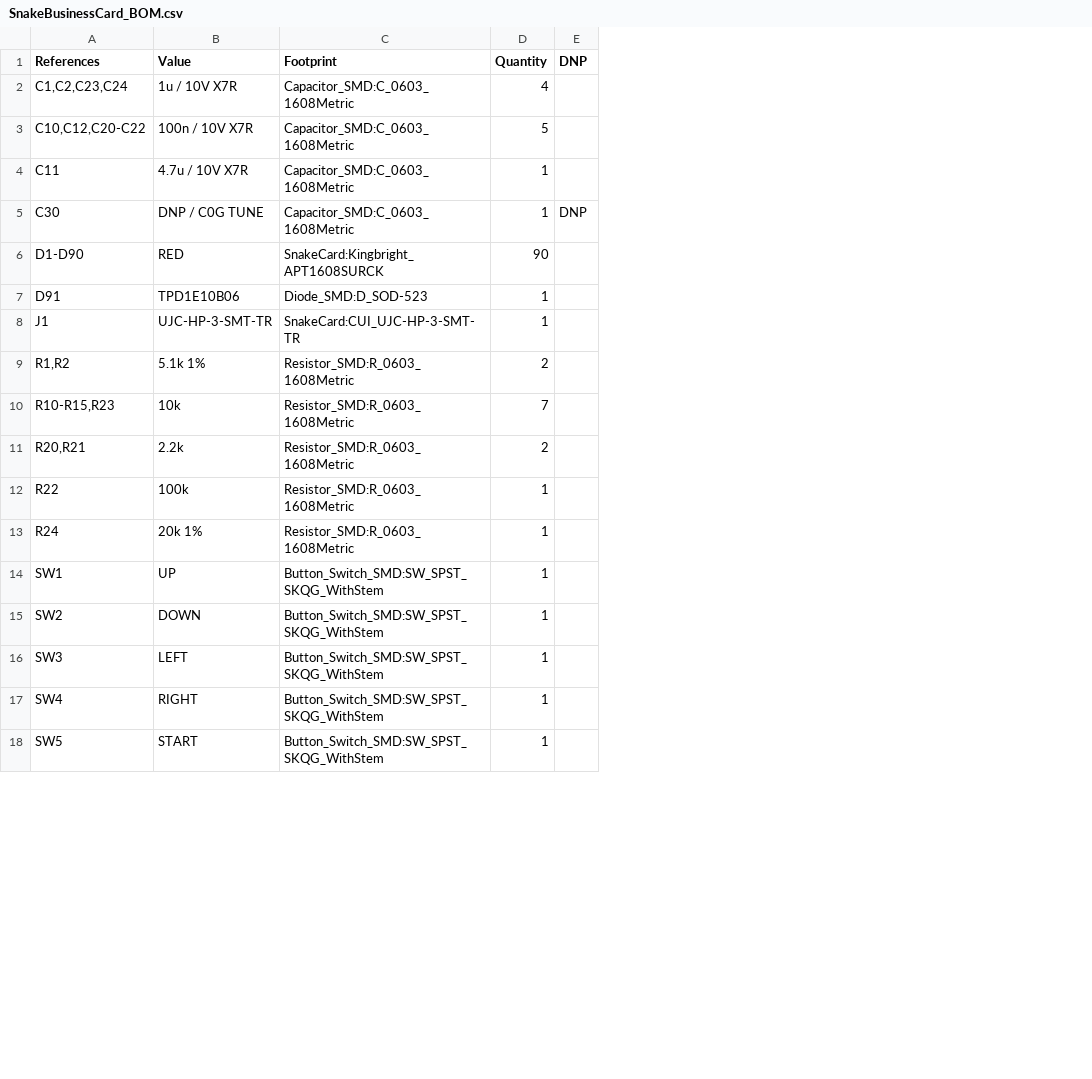
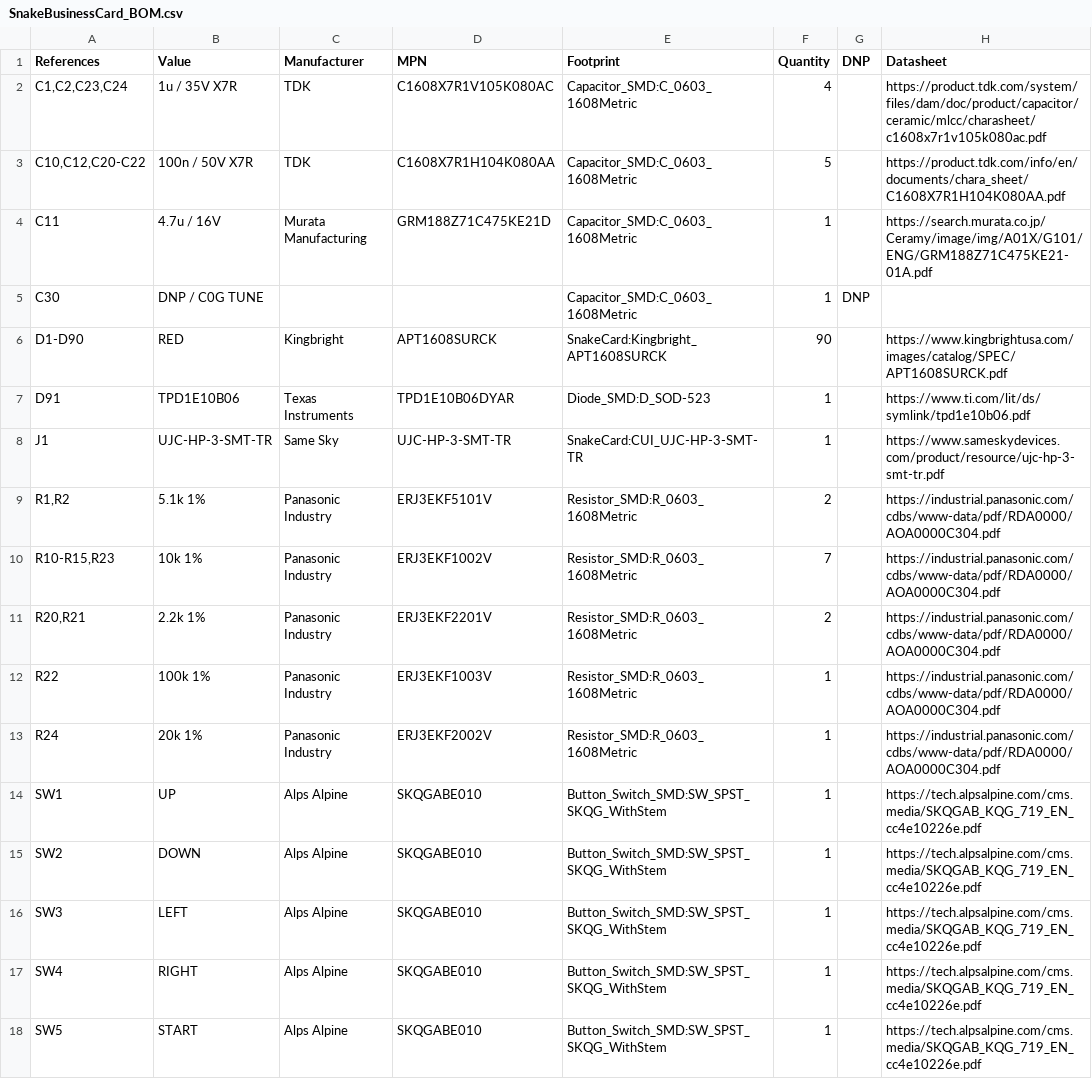
Before and after one commit to alex1324575/snake-pcb-business-card, a CSV file: exports/SnakeBusinessCard_BOM.csv, drawn as a sheet; only a part is shown; the diff names each change by its address in the sheet, - before the commit and + after, or states it on an @@ line.

Commit message:
Complete procurement BOM and document component review gates

```diff
--- a/exports/SnakeBusinessCard_BOM.csv
+++ b/exports/SnakeBusinessCard_BOM.csv
+column C (Manufacturer), rows 2-18: TDK | TDK | Murata Manufacturing |  | Kingbright | Texas Instruments | Same Sky | Panasonic Industry | Panasonic Industry | Panasonic Industry | Panasonic Industry | Panasonic Industry | Alps Alpine | Alps Alpine | Alps Alpine | Alps Alpine | Alps Alpine
+column D (MPN), rows 2-18: C1608X7R1V105K080AC | C1608X7R1H104K080AA | GRM188Z71C475KE21D |  | APT1608SURCK | TPD1E10B06DYAR | UJC-HP-3-SMT-TR | ERJ3EKF5101V | ERJ3EKF1002V | ERJ3EKF2201V | ERJ3EKF1003V | ERJ3EKF2002V | SKQGABE010 | SKQGABE010 | SKQGABE010 | SKQGABE010 | SKQGABE010
+column H (Datasheet), rows 2-18: https://product.tdk.com/system/files/dam/doc/product/capacitor/ceramic/mlcc/charasheet/c1608x7r1v105k080ac.pdf | https://product.tdk.com/info/en/documents/chara_sheet/C1608X7R1H104K080AA.pdf | https://search.murata.co.jp/Ceramy/image/img/A01X/G101/ENG/GRM188Z71C475KE21-01A.pdf |  | https://www.kingbrightusa.com/images/catalog/SPEC/APT1608SURCK.pdf | https://www.ti.com/lit/ds/symlink/tpd1e10b06.pdf | https://www.sameskydevices.com/product/resource/ujc-hp-3-smt-tr.pdf | https://industrial.panasonic.com/cdbs/www-data/pdf/RDA0000/AOA0000C304.pdf | https://industrial.panasonic.com/cdbs/www-data/pdf/RDA0000/AOA0000C304.pdf | https://industrial.panasonic.com/cdbs/www-data/pdf/RDA0000/AOA0000C304.pdf | https://industrial.panasonic.com/cdbs/www-data/pdf/RDA0000/AOA0000C304.pdf | https://industrial.panasonic.com/cdbs/www-data/pdf/RDA0000/AOA0000C304.pdf | https://tech.alpsalpine.com/cms.media/SKQGAB_KQG_719_EN_cc4e10226e.pdf | https://tech.alpsalpine.com/cms.media/SKQGAB_KQG_719_EN_cc4e10226e.pdf | https://tech.alpsalpine.com/cms.media/SKQGAB_KQG_719_EN_cc4e10226e.pdf | https://tech.alpsalpine.com/cms.media/SKQGAB_KQG_719_EN_cc4e10226e.pdf | https://tech.alpsalpine.com/cms.media/SKQGAB_KQG_719_EN_cc4e10226e.pdf
-B2 (Value): 1u / 10V X7R
+B2 (Value): 1u / 35V X7R
-B3 (Value): 100n / 10V X7R
+B3 (Value): 100n / 50V X7R
-B4 (Value): 4.7u / 10V X7R
+B4 (Value): 4.7u / 16V
-B10 (Value): 10k
+B10 (Value): 10k 1%
-B11 (Value): 2.2k
+B11 (Value): 2.2k 1%
-B12 (Value): 100k
+B12 (Value): 100k 1%
```
Also changed, not shown: 54 other files.
